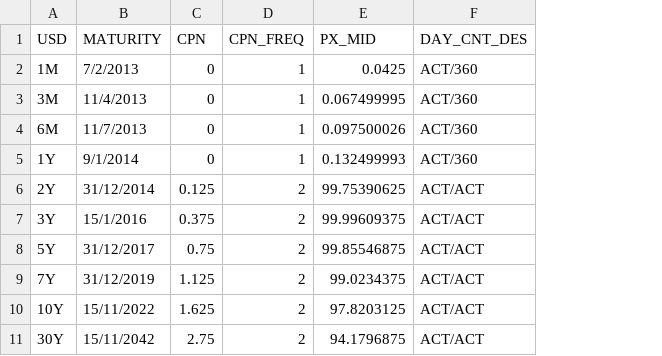
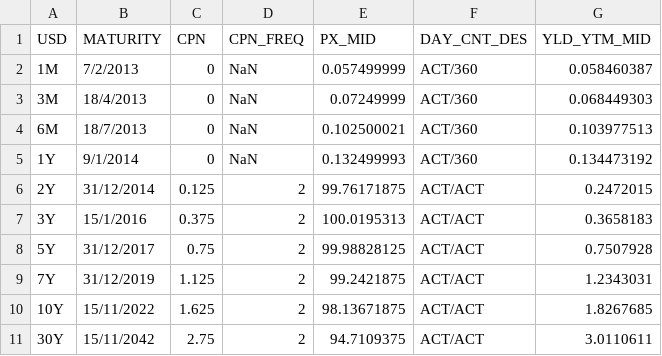
Before and after one commit to wbzhang2007/DymonRepo-1, a CSV file: DymonProject/DymonProject/bondyields.csv, drawn as a sheet; the diff names each change by its address in the sheet, - before the commit and + after, or states it on an @@ line.

```diff
--- a/DymonProject/DymonProject/bondyields.csv
+++ b/DymonProject/DymonProject/bondyields.csv
+column G (YLD_YTM_MID), rows 2-11: 0.058460387 | 0.068449303 | 0.103977513 | 0.134473192 | 0.2472015 | 0.3658183 | 0.7507928 | 1.2343031 | 1.8267685 | 3.0110611
-D2:D5 (CPN_FREQ): 1
+D2:D5 (CPN_FREQ): NaN
-E2 (PX_MID): 0.0425
+E2 (PX_MID): 0.057499999
-B3 (MATURITY): 11/4/2013
+B3 (MATURITY): 18/4/2013
-E3 (PX_MID): 0.067499995
+E3 (PX_MID): 0.07249999
-B4 (MATURITY): 11/7/2013
+B4 (MATURITY): 18/7/2013
-E4 (PX_MID): 0.097500026
+E4 (PX_MID): 0.102500021
-E6 (PX_MID): 99.75390625
+E6 (PX_MID): 99.76171875
-E7 (PX_MID): 99.99609375
+E7 (PX_MID): 100.0195313
-E8 (PX_MID): 99.85546875
+E8 (PX_MID): 99.98828125
-E9 (PX_MID): 99.0234375
+E9 (PX_MID): 99.2421875
-E10 (PX_MID): 97.8203125
+E10 (PX_MID): 98.13671875
-E11 (PX_MID): 94.1796875
+E11 (PX_MID): 94.7109375
```
Also changed, not shown: DymonProject/DymonProject/MarketConvention.csv, 16 other files.
